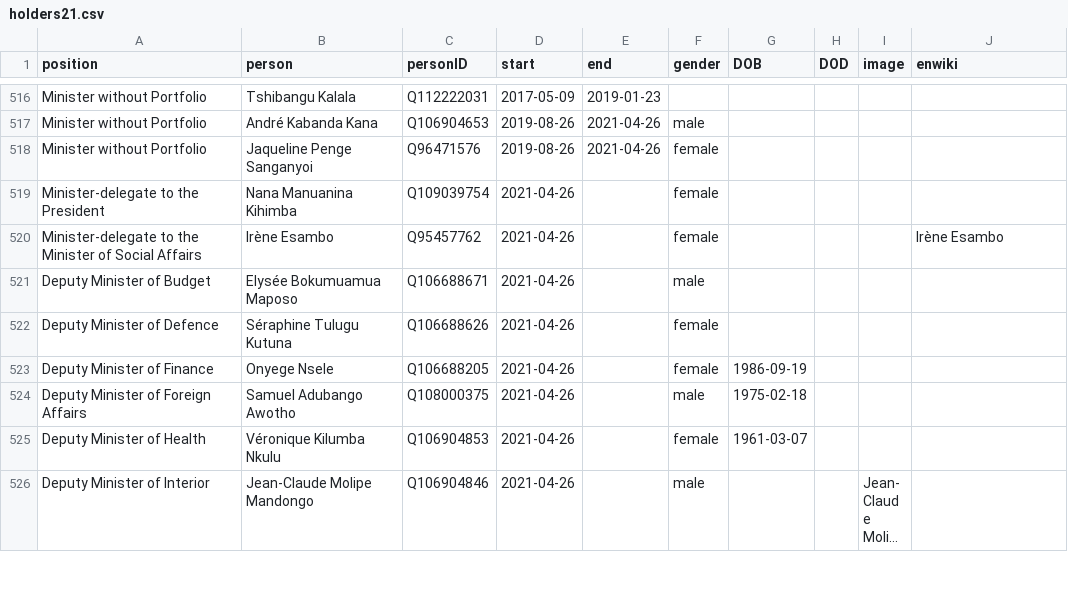
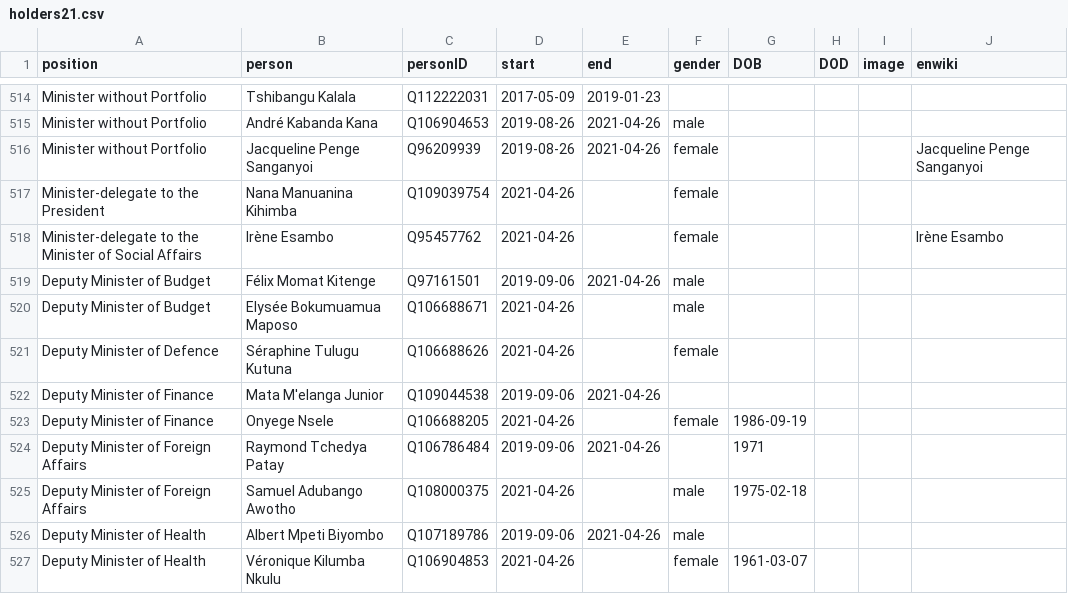
Before and after one commit to every-politician-scrapers/congo-kinshasa-ministers, a CSV file: html/holders21.csv, drawn as a sheet; only a part is shown, gaps mark what is left out; the shorter side is filled out with more unchanged rows; long unchanged cells end in …; the diff covers the shown part only.

```diff
--- a/html/holders21.csv
+++ b/html/holders21.csv
@@ -517,9 +515,13 @@ Minister without Portfolio,Tshibangu Kalala,Q112222031,2017-05-09,2019-01-23,,,,
 Minister without Portfolio,André Kabanda Kana,Q106904653,2019-08-26,2021-04-26,male,,,,
-Minister without Portfolio,Jaqueline Penge Sanganyoi,Q96471576,2019-08-26,2021-04-26,female,,,,
+Minister without Portfolio,Jacqueline Penge Sanganyoi,Q96209939,2019-08-26,2021-04-26,female,,,,Jacqueline Penge Sanganyoi
 Minister-delegate to the President,Nana Manuanina Kihimba,Q109039754,2021-04-26,,female,,,,
 Minister-delegate to the Minister of Social Affairs,Irène Esambo,Q95457762,2021-04-26,,female,,,,Irène Esambo
+Deputy Minister of Budget,Félix Momat Kitenge,Q97161501,2019-09-06,2021-04-26,male,,,,
 Deputy Minister of Budget,Elysée Bokumuamua Maposo,Q106688671,2021-04-26,,male,,,,
 Deputy Minister of Defence,Séraphine Tulugu Kutuna,Q106688626,2021-04-26,,female,,,,
+Deputy Minister of Finance,Mata M'elanga Junior,Q109044538,2019-09-06,2021-04-26,,,,,
 Deputy Minister of Finance,Onyege Nsele,Q106688205,2021-04-26,,female,1986-09-19,,,
+Deputy Minister of Foreign Affairs,Raymond Tchedya Patay,Q106786484,2019-09-06,2021-04-26,,1971,,,
 Deputy Minister of Foreign Affairs,Samuel Adubango Awotho,Q108000375,2021-04-26,,male,1975-02-18,,,
+Deputy Minister of Health,Albert Mpeti Biyombo,Q107189786,2019-09-06,2021-04-26,male,,,,
 Deputy Minister of Health,Véronique Kilumba Nkulu,Q106904853,2021-04-26,,female,1961-03-07,,,
```
Also changed, not shown: 7 added rows, 3 removed rows and 19 edited cells elsewhere in this file, html/current.csv.
